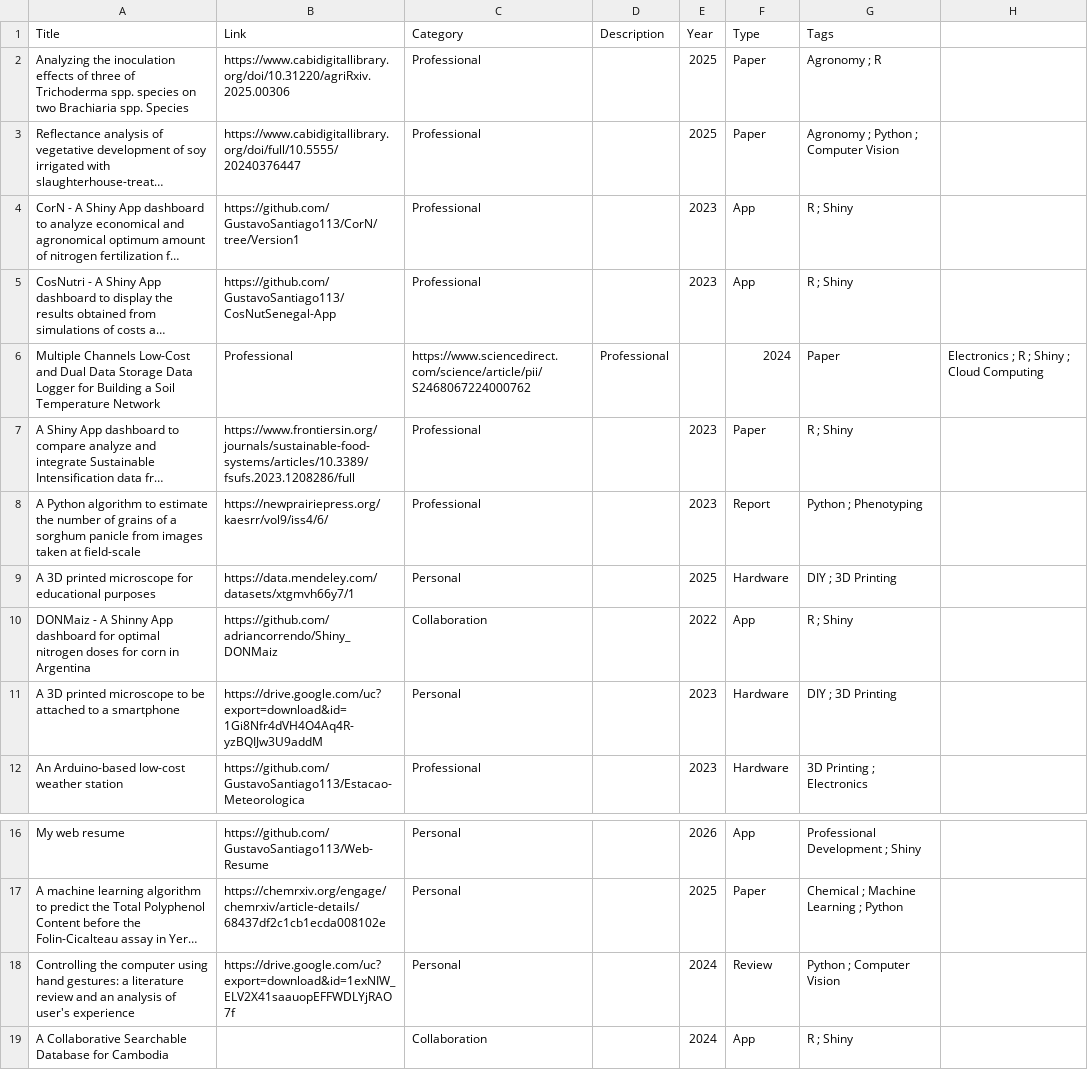
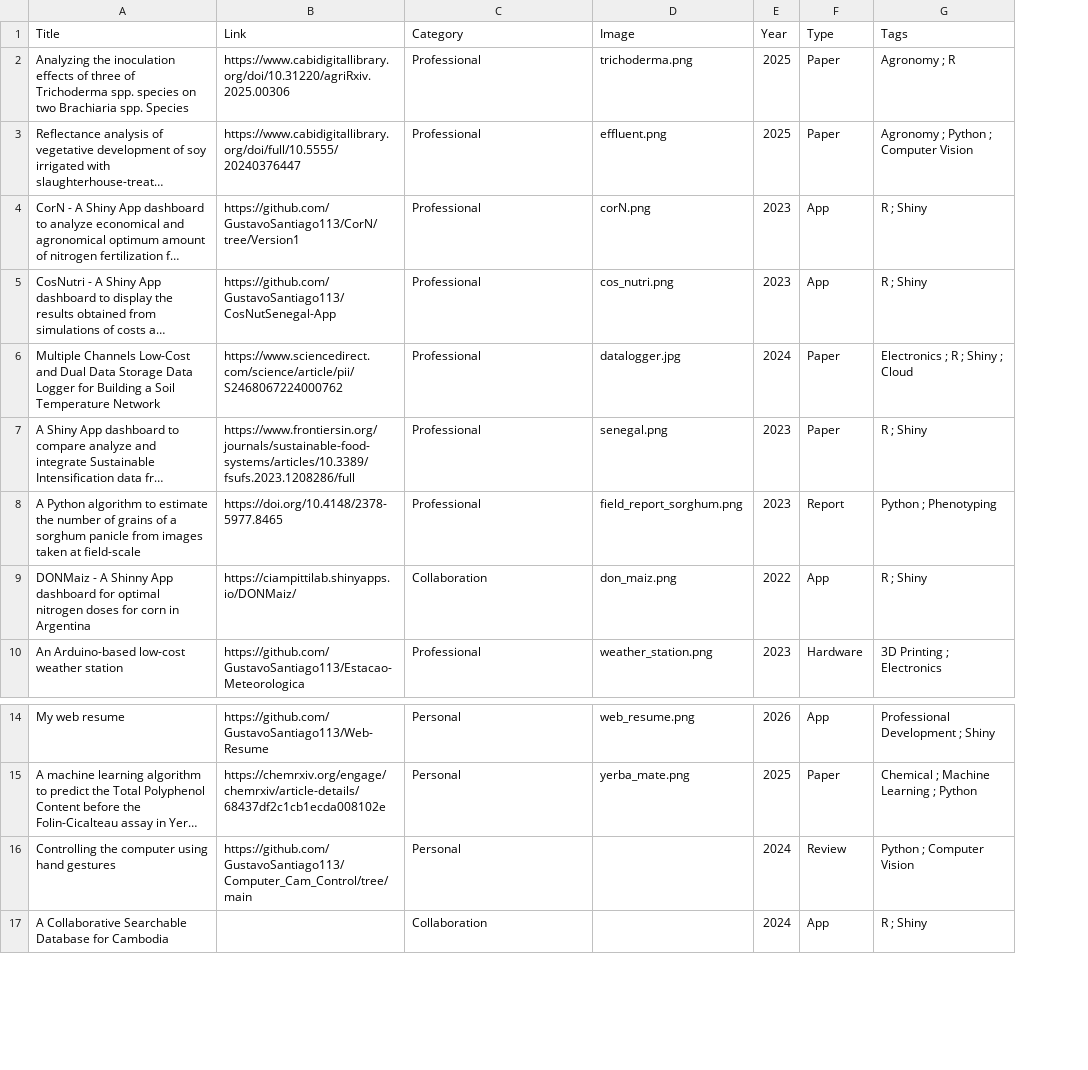
Before and after one commit to GustavoSantiago113/Web-Resume, a CSV file: data/myprojects.csv, drawn as a sheet; only a part is shown, gaps mark what is left out; long unchanged cells end in …; removed rows and columns are numbered as before the commit, all else as after; the diff names each change by its address in the sheet, - before the commit and + after, or states it on an @@ line.

Commit message:
chore: adding images and timeline animations

```diff
--- a/data/myprojects.csv
+++ b/data/myprojects.csv
-column D (Description), row 6: Professional
+column D (Image), rows 2-10: trichoderma.png | effluent.png | corN.png | cos_nutri.png | datalogger.jpg | senegal.png | field_report_sorghum.png | don_maiz.png | weather_station.png; rows 14-15: web_resume.png | yerba_mate.png
-column H, row 6: Electronics ; R ; Shiny ; Cloud Computing
-B6 (Link): Professional
+B6 (Link): https://www.sciencedirect.com/science/article/pii/S2468067224000762
-C6 (Category): https://www.sciencedirect.com/science/article/pii/S2468067224000762
+C6 (Category): Professional
-E6 (Year): (empty)
+E6 (Year): 2024
-F6 (Type): 2024
+F6 (Type): Paper
-G6 (Tags): Paper
+G6 (Tags): Electronics ; R ; Shiny ; Cloud
-B8 (Link): https://newprairiepress.org/kaesrr/vol9/iss4/6/
+B8 (Link): https://doi.org/10.4148/2378-5977.8465
-row 9: A 3D printed microscope for educational purposes | https://data.mendeley.com/datasets/xtgmvh66y7/1 | Personal |  | 2025 | Hardware | DIY ; 3D Printing
-B9 (Link): https://github.com/adriancorrendo/Shiny_DONMaiz
+B9 (Link): https://ciampittilab.shinyapps.io/DONMaiz/
-row 11: A 3D printed microscope to be attached to a smartphone | https://drive.google.com/uc?export=download&id=1Gi8Nfr4dVH4O4Aq4R-yzBQIJw3U9addM | Personal |  | 2023 | Hardware | DIY ; 3D Printing
-A16 (Title): …using hand gestures: a literature review and an analysis of user's experience
+A16 (Title): …using hand gestures
-B16 (Link): https://drive.google.com/uc?export=download&id=1exNIW_ELV2X41saauopEFFWDLYjRAO7f
+B16 (Link): https://github.com/GustavoSantiago113/Computer_Cam_Control/tree/main
```
Also changed, not shown: 56 other files.
